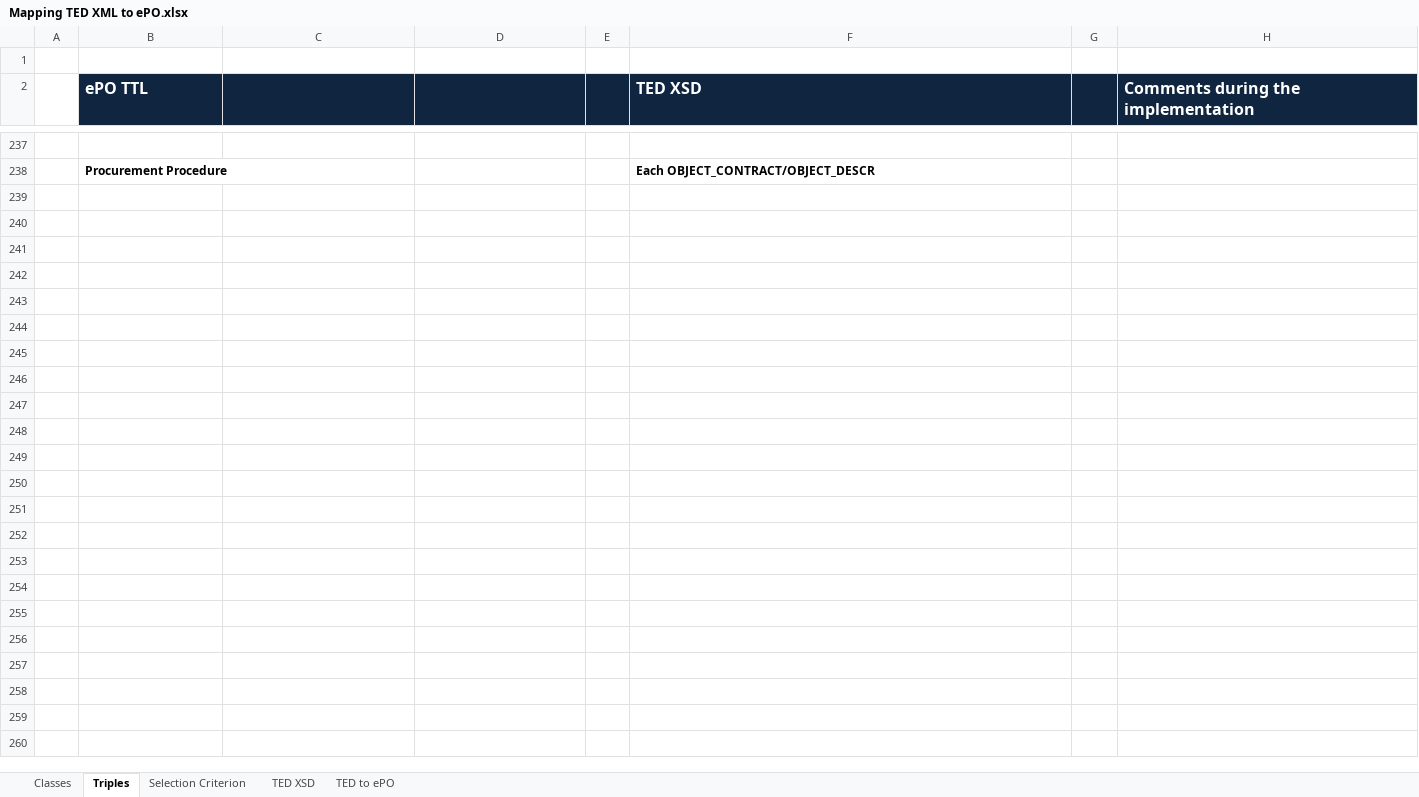
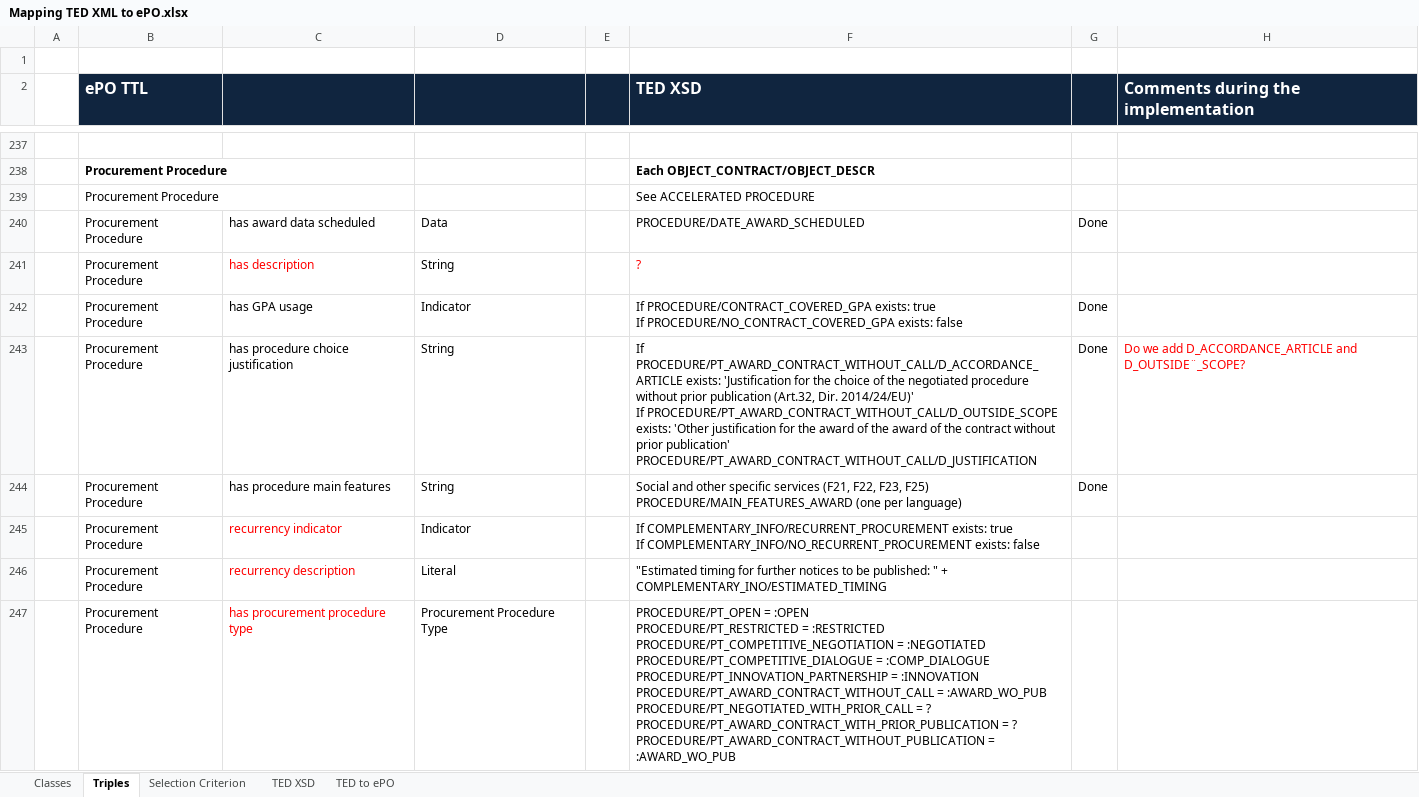
Before and after one commit to eProcurement-everis/ePO, an Excel workbook: 05_Implementation/PoC/Mapping TED XML to ePO.xlsx, sheet Triples, drawn as a sheet; only a part is shown, gaps mark what is left out; values as stored, in another font and other column widths than the file's, no borders; ↵ is a line break in a cell; the diff covers the shown part only; the diff names each change by its address in the sheet, - before the commit and + after, or states it on an @@ line.

Commit message:
Mapping Procuring Procedure

```diff
--- a/05_Implementation/PoC/Mapping TED XML to ePO.xlsx (sheet Triples)
+++ b/05_Implementation/PoC/Mapping TED XML to ePO.xlsx (sheet Triples)
+row 239:  | Procurement Procedure |  |  |  | See ACCELERATED PROCEDURE
+row 240:  | Procurement Procedure | has award data scheduled | Data |  | PROCEDURE/DATE_AWARD_SCHEDULED | Done
+row 241:  | Procurement Procedure | has description | String |  | ?
+row 242:  | Procurement Procedure | has GPA usage | Indicator |  | If PROCEDURE/CONTRACT_COVERED_GPA exists: true ↵ If PROCEDURE/NO_CONTRACT_COVERED_GPA exists: false | Done
+row 243:  | Procurement Procedure | has procedure choice justification | String |  | If PROCEDURE/PT_AWARD_CONTRACT_WITHOUT_CALL/D_ACCORDANCE_ARTICLE exists: 'Justification for the choice of the negotiated procedure without prior publication (Art.32, Dir. 2014/24/EU)' ↵ If PROCEDURE/PT_AWARD_CONTRACT_WITHOUT_CALL/D_OUTSIDE_SCOPE exists: 'Other justification for the award of the award of the contract without prior publication' ↵ PROCEDURE/PT_AWARD_CONTRACT_WITHOUT_CALL/D_JUSTIFICATION | Done | Do we add D_ACCORDANCE_ARTICLE and D_OUTSIDE¨_SCOPE?
+row 244:  | Procurement Procedure | has procedure main features | String |  | Social and other specific services (F21, F22, F23, F25) ↵ PROCEDURE/MAIN_FEATURES_AWARD (one per language) | Done
+row 245:  | Procurement Procedure | recurrency indicator | Indicator |  | If COMPLEMENTARY_INFO/RECURRENT_PROCUREMENT exists: true ↵ If COMPLEMENTARY_INFO/NO_RECURRENT_PROCUREMENT exists: false
+row 246:  | Procurement Procedure | recurrency description | Literal |  | "Estimated timing for further notices to be published: " + COMPLEMENTARY_INO/ESTIMATED_TIMING
+row 247:  | Procurement Procedure | has procurement procedure type | Procurement Procedure Type |  | PROCEDURE/PT_OPEN = :OPEN ↵ PROCEDURE/PT_RESTRICTED = :RESTRICTED ↵ PROCEDURE/PT_COMPETITIVE_NEGOTIATION = :NEGOTIATED ↵ PROCEDURE/PT_COMPETITIVE_DIALOGUE = :COMP_DIALOGUE ↵ PROCEDURE/PT_INNOVATION_PARTNERSHIP = :INNOVATION ↵ PROCEDURE/PT_AWARD_CONTRACT_WITHOUT_CALL = :AWARD_WO_PUB ↵ PROCEDURE/PT_NEGOTIATED_WITH_PRIOR_CALL = ? ↵ PROCEDURE/PT_AWARD_CONTRACT_WITH_PRIOR_PUBLICATION = ? ↵ PROCEDURE/PT_AWARD_CONTRACT_WITHOUT_PUBLICATION = :AWARD_WO_PUB
```
Also changed, not shown: 9 added rows, 2 edited cells and cell formats elsewhere in this sheet.
